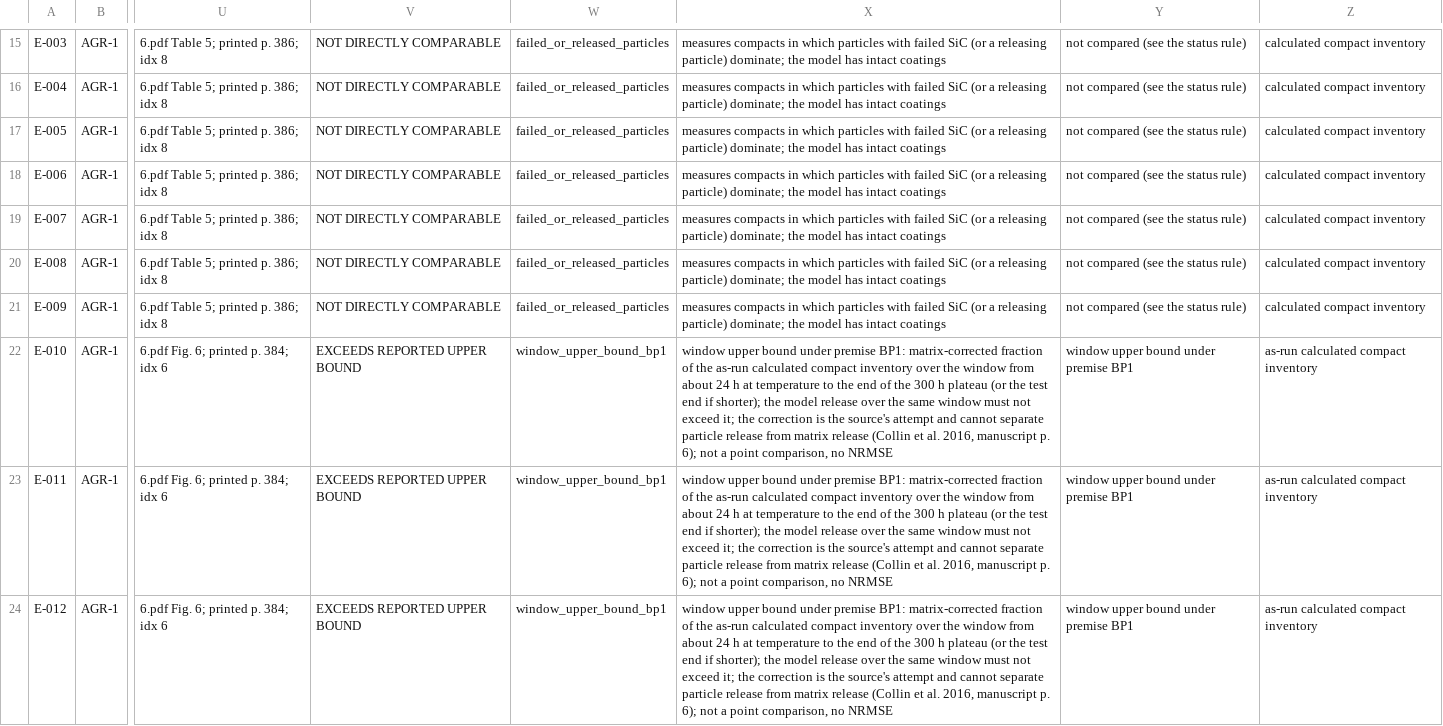
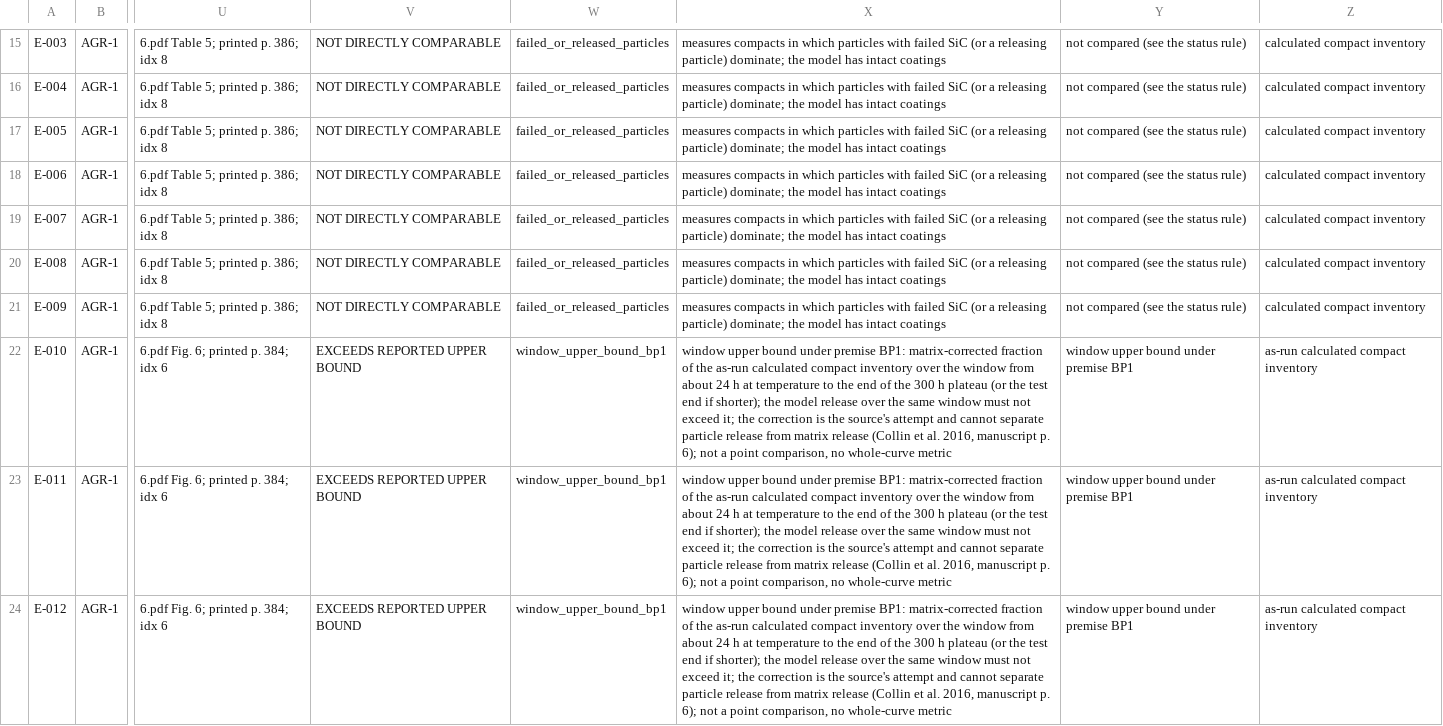
Before and after one commit to weewzr/STRATO, a CSV file: data/comparison/comparison_rows.csv, drawn as a sheet; only a part is shown, gaps mark what is left out; the diff covers the shown part only; the diff names each change by its address in the sheet, - before the commit and + after, or states it on an @@ line.

Commit message:
Regenerate the comparison outputs with the new wording of the comparison program
The outputs of strato-compare (data/comparison, docs/validation with its figures and report) are
rebuilt from commit 7b83700 on the merged register state. Only the statements that name no
whole-curve metric and the commit line change; no number, count or status of any row changes
(72 datasets, 27 reported-bound comparisons that all exceed their bound, as before).

```diff
--- a/data/comparison/comparison_rows.csv
+++ b/data/comparison/comparison_rows.csv
-X22:X24: …comparison, no NRMSE
+X22:X24: …comparison, no whole-curve metric
```
Also changed, not shown: 8 edited cells elsewhere in this file, data/comparison/comparison_datasets.csv, data/comparison/convergence_spatial.csv, 19 other files.
